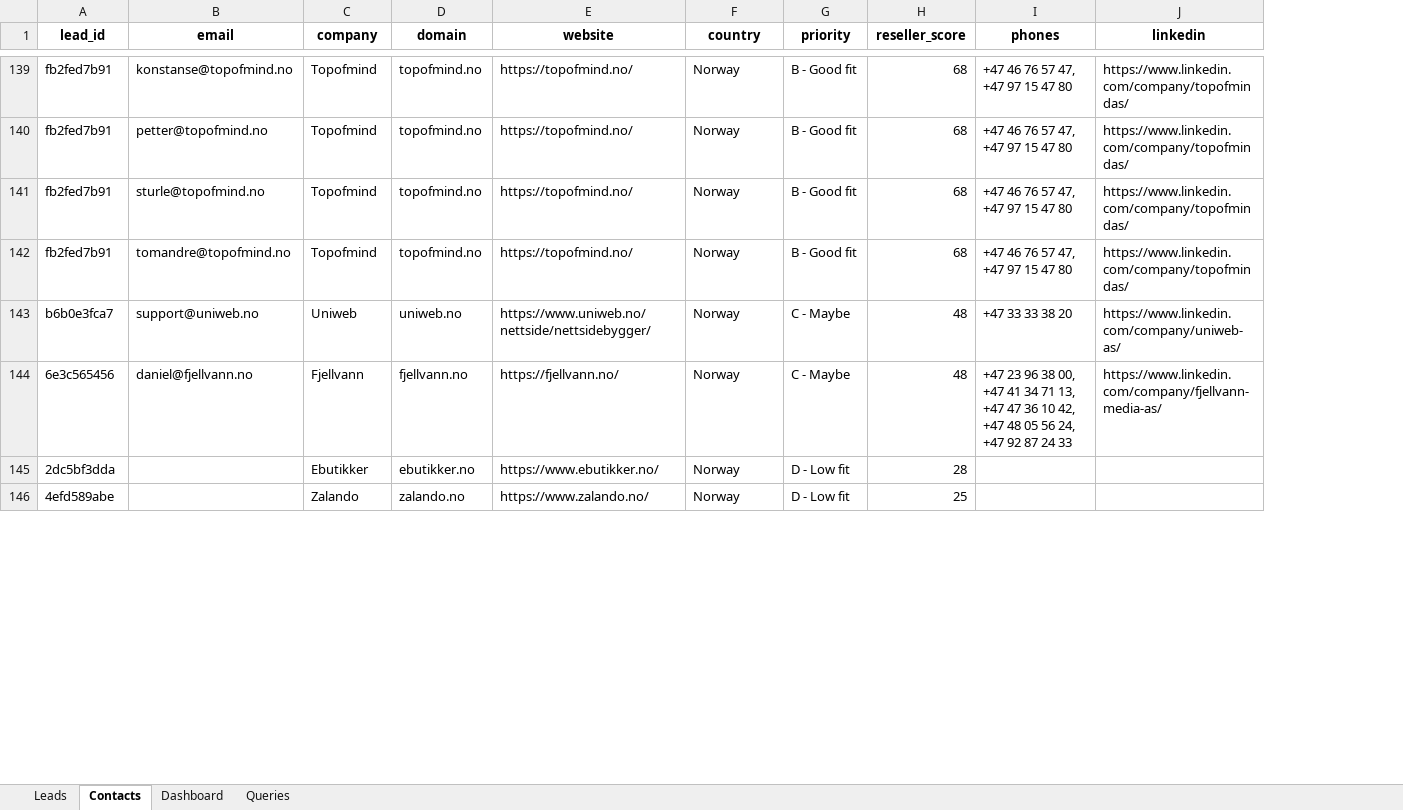
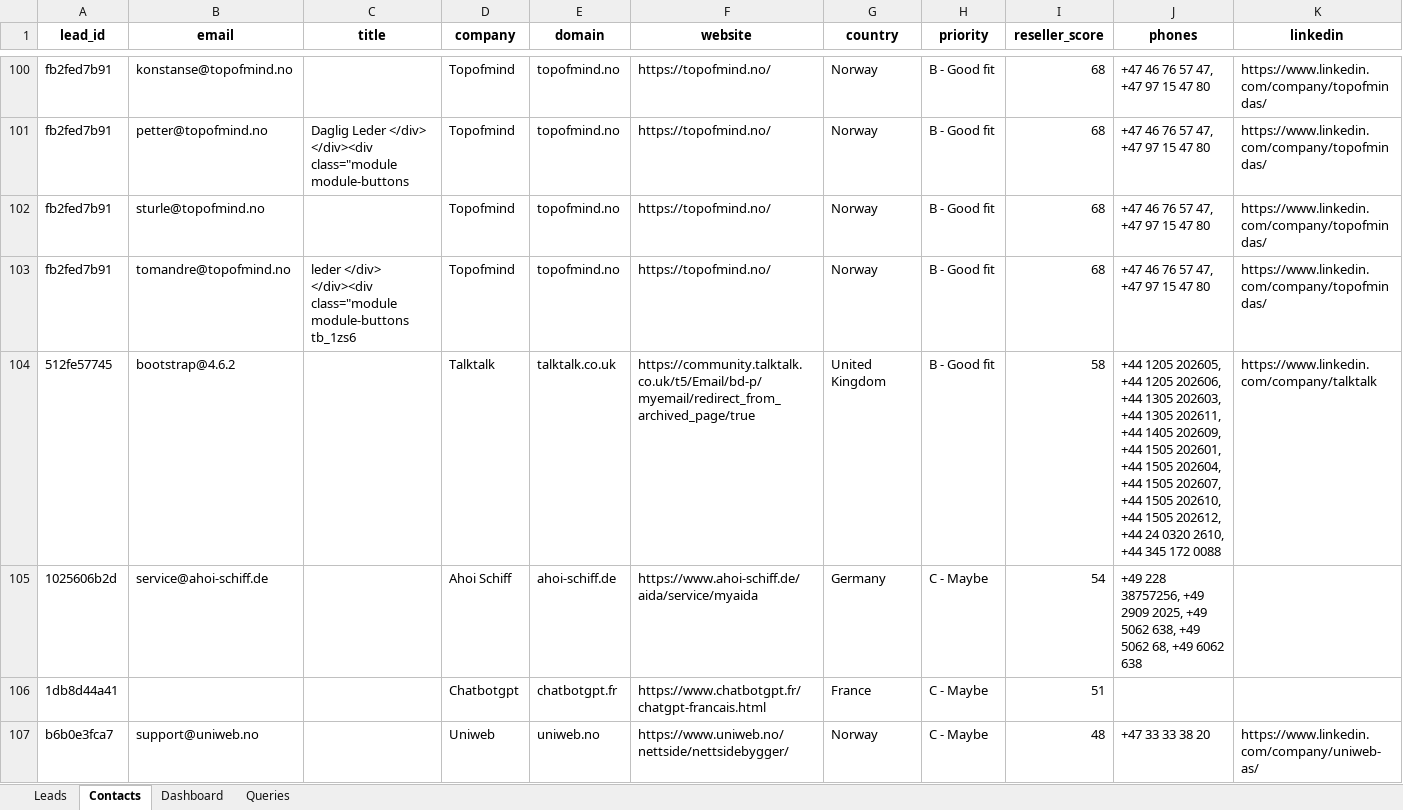
Before and after one commit to AukeConsult/blueboot-marketing, an Excel workbook: blueboot_agency_power_agent/output/agency_leads.xlsx, sheet Contacts, drawn as a sheet; only a part is shown, gaps mark what is left out; values as stored, in another font and other column widths than the file's, no borders; removed rows and columns are numbered as before the commit, all else as after; rows hold the shown columns only; the diff covers the shown part only; the diff names each change by its address in the sheet, - before the commit and + after, or states it on an @@ line.

```diff
--- a/blueboot_agency_power_agent/output/agency_leads.xlsx (sheet Contacts)
+++ b/blueboot_agency_power_agent/output/agency_leads.xlsx (sheet Contacts)
+column C (title), rows 101-103: Daglig Leder </div> </div><div class="module module-buttons |  | leder </div> </div><div class="module module-buttons tb_1zs6
+row 104: 512fe57745 | bootstrap@4.6.2 |  | Talktalk | talktalk.co.uk | https://community.talktalk.co.uk/t5/Email/bd-p/myemail/redirect_from_archived_page/true | United Kingdom | B - Good fit | 58 | +44 1205 202605, +44 1205 202606, +44 1305 202603, +44 1305 202611, +44 1405 202609, +44 1505 202601, +44 1505 202604, +44 1505 202607, +44 1505 202610, +44 1505 202612, +44 24 0320 2610, +44 345 172 0088 | https://www.linkedin.com/company/talktalk
+row 105: 1025606b2d | service@ahoi-schiff.de |  | Ahoi Schiff | ahoi-schiff.de | https://www.ahoi-schiff.de/aida/service/myaida | Germany | C - Maybe | 54 | +49 228 38757256, +49 2909 2025, +49 5062 638, +49 5062 68, +49 6062 638
+row 106: 1db8d44a41 |  |  | Chatbotgpt | chatbotgpt.fr | https://www.chatbotgpt.fr/chatgpt-francais.html | France | C - Maybe | 51
-row 144: 6e3c565456 | daniel@fjellvann.no | Fjellvann | fjellvann.no | https://fjellvann.no/ | Norway | C - Maybe | 48 | +47 23 96 38 00, +47 41 34 71 13, +47 47 36 10 42, +47 48 05 56 24, +47 92 87 24 33 | https://www.linkedin.com/company/fjellvann-media-as/
-row 145: 2dc5bf3dda |  | Ebutikker | ebutikker.no | https://www.ebutikker.no/ | Norway | D - Low fit | 28
-row 146: 4efd589abe |  | Zalando | zalando.no | https://www.zalando.no/ | Norway | D - Low fit | 25
```
Also changed, not shown: 9 added rows, 45 removed rows and 13 edited cells elsewhere in this sheet, sheet Leads, sheet Dashboard, 12 other files.
